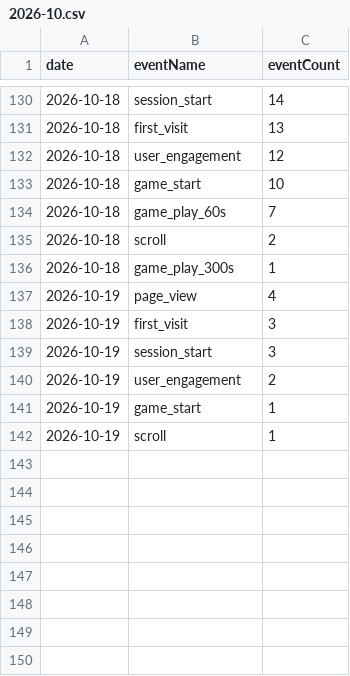
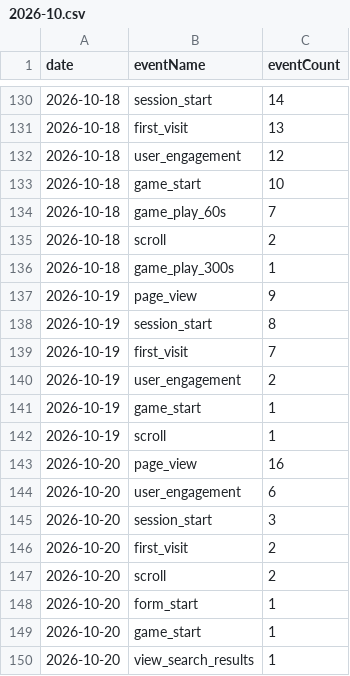
Before and after one commit to thanhnt1910/gsc-data, a CSV file: data/ga4/events/2026-10.csv, drawn as a sheet; only a part is shown, gaps mark what is left out.

```diff
--- a/data/ga4/events/2026-10.csv
+++ b/data/ga4/events/2026-10.csv
@@ -136,5 +136,5 @@ date,eventName,eventCount
 2026-10-18,game_play_300s,1
-2026-10-19,page_view,4
-2026-10-19,first_visit,3
-2026-10-19,session_start,3
+2026-10-19,page_view,9
+2026-10-19,session_start,8
+2026-10-19,first_visit,7
 2026-10-19,user_engagement,2
@@ -142 +142,9 @@ date,eventName,eventCount
 2026-10-19,scroll,1
+2026-10-20,page_view,16
+2026-10-20,user_engagement,6
+2026-10-20,session_start,3
+2026-10-20,first_visit,2
+2026-10-20,scroll,2
+2026-10-20,form_start,1
+2026-10-20,game_start,1
+2026-10-20,view_search_results,1
```
Also changed, not shown: data/countries/2026-10.csv, data/ga4/landing/2026-10.csv, 9 other files.
